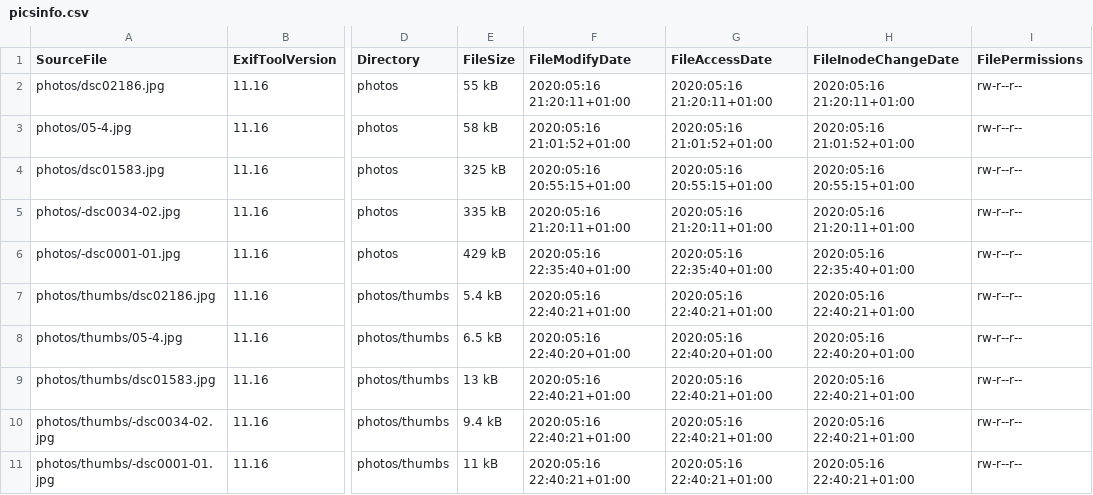
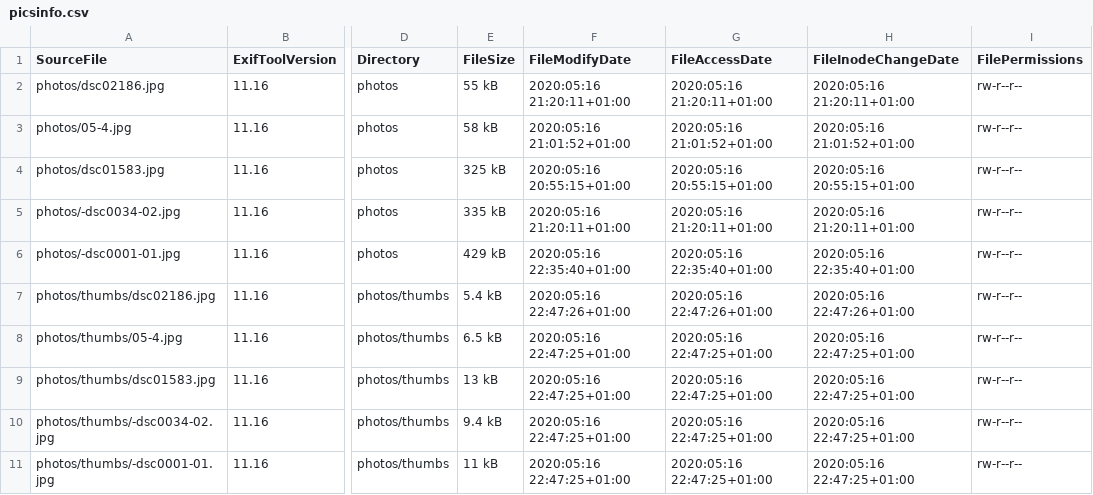
Before and after one commit to Sakrecoer/set.hallstrom, a CSV file: _data/picsinfo.csv, drawn as a sheet; only a part is shown, gaps mark what is left out; the diff names each change by its address in the sheet, - before the commit and + after, or states it on an @@ line.

Commit message:
building thumbnails

```diff
--- a/_data/picsinfo.csv
+++ b/_data/picsinfo.csv
-F7 (FileModifyDate): 2020:05:16 22:40:21+01:00
+F7 (FileModifyDate): 2020:05:16 22:47:26+01:00
-G7 (FileAccessDate): 2020:05:16 22:40:21+01:00
+G7 (FileAccessDate): 2020:05:16 22:47:26+01:00
-H7 (FileInodeChangeDate): 2020:05:16 22:40:21+01:00
+H7 (FileInodeChangeDate): 2020:05:16 22:47:26+01:00
-F8 (FileModifyDate): 2020:05:16 22:40:20+01:00
+F8 (FileModifyDate): 2020:05:16 22:47:25+01:00
-G8 (FileAccessDate): 2020:05:16 22:40:20+01:00
+G8 (FileAccessDate): 2020:05:16 22:47:25+01:00
-H8 (FileInodeChangeDate): 2020:05:16 22:40:20+01:00
+H8 (FileInodeChangeDate): 2020:05:16 22:47:25+01:00
-F9:F11 (FileModifyDate): 2020:05:16 22:40:21+01:00
+F9:F11 (FileModifyDate): 2020:05:16 22:47:25+01:00
-G9:G11 (FileAccessDate): 2020:05:16 22:40:21+01:00
+G9:G11 (FileAccessDate): 2020:05:16 22:47:25+01:00
-H9:H11 (FileInodeChangeDate): 2020:05:16 22:40:21+01:00
+H9:H11 (FileInodeChangeDate): 2020:05:16 22:47:25+01:00
```
